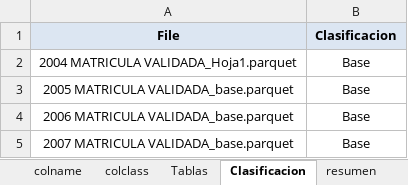
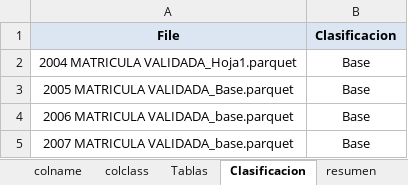
Before and after one commit to jdrengifoc/school_dropout, an Excel workbook: data/metadata/dicts/raw_SIMAT.xlsx, sheet Clasificacion, drawn as a sheet; only a part is shown; values as stored, in another font and other column widths than the file's, no borders; the diff names each change by its address in the sheet, - before the commit and + after, or states it on an @@ line.

```diff
--- a/data/metadata/dicts/raw_SIMAT.xlsx (sheet Clasificacion)
+++ b/data/metadata/dicts/raw_SIMAT.xlsx (sheet Clasificacion)
-A3 (File): 2005 MATRICULA VALIDADA_base.parquet
+A3 (File): 2005 MATRICULA VALIDADA_Base.parquet
```
Also changed, not shown: data/metadata/dicts/Raw_SIMAT_2017_2023.xlsx, data/metadata/dicts/raw_SIMAT_clean.xlsx, 4 other files.
